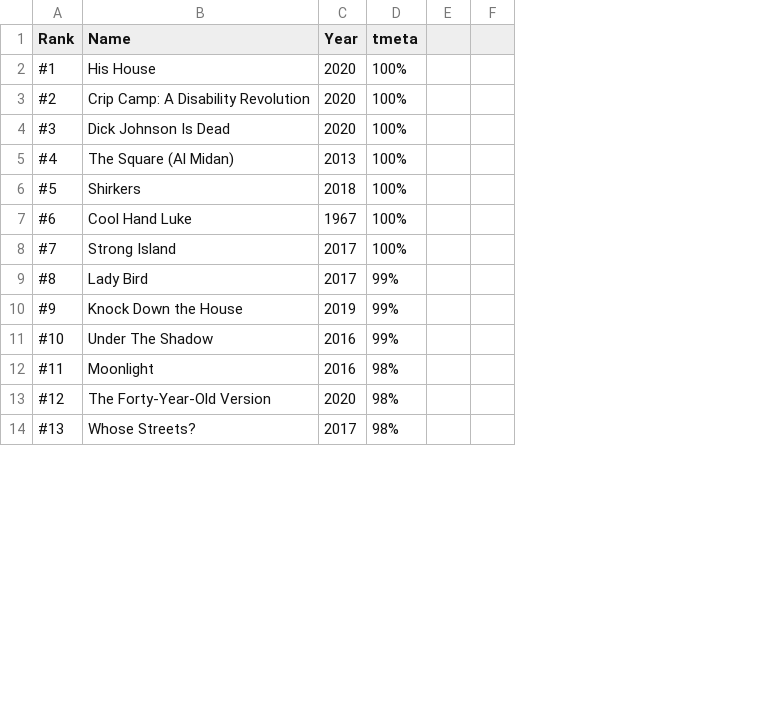
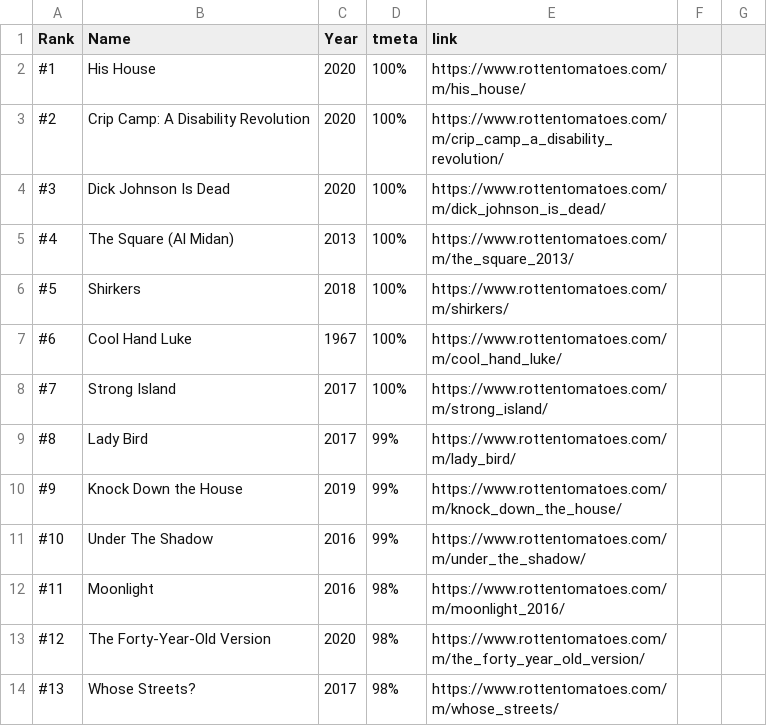
Before and after one commit to HSU-S21-CS232/P01-OC47, a CSV file: help.csv, drawn as a sheet; only a part is shown; removed rows and columns are numbered as before the commit, all else as after; the diff names each change by its address in the sheet, - before the commit and + after, or states it on an @@ line.

Commit message:
Added url link with the movies title extracted from rottentomates. imported to csv

```diff
--- a/help.csv
+++ b/help.csv
-column E, empty
-column F, empty
+column E (link), rows 2-14: https://www.rottentomatoes.com/m/his_house/ | https://www.rottentomatoes.com/m/crip_camp_a_disability_revolution/ | https://www.rottentomatoes.com/m/dick_johnson_is_dead/ | https://www.rottentomatoes.com/m/the_square_2013/ | https://www.rottentomatoes.com/m/shirkers/ | https://www.rottentomatoes.com/m/cool_hand_luke/ | https://www.rottentomatoes.com/m/strong_island/ | https://www.rottentomatoes.com/m/lady_bird/ | https://www.rottentomatoes.com/m/knock_down_the_house/ | https://www.rottentomatoes.com/m/under_the_shadow/ | https://www.rottentomatoes.com/m/moonlight_2016/ | https://www.rottentomatoes.com/m/the_forty_year_old_version/ | https://www.rottentomatoes.com/m/whose_streets/
+column F, empty
+column G, empty
```
Also changed, not shown: 1 other file.
